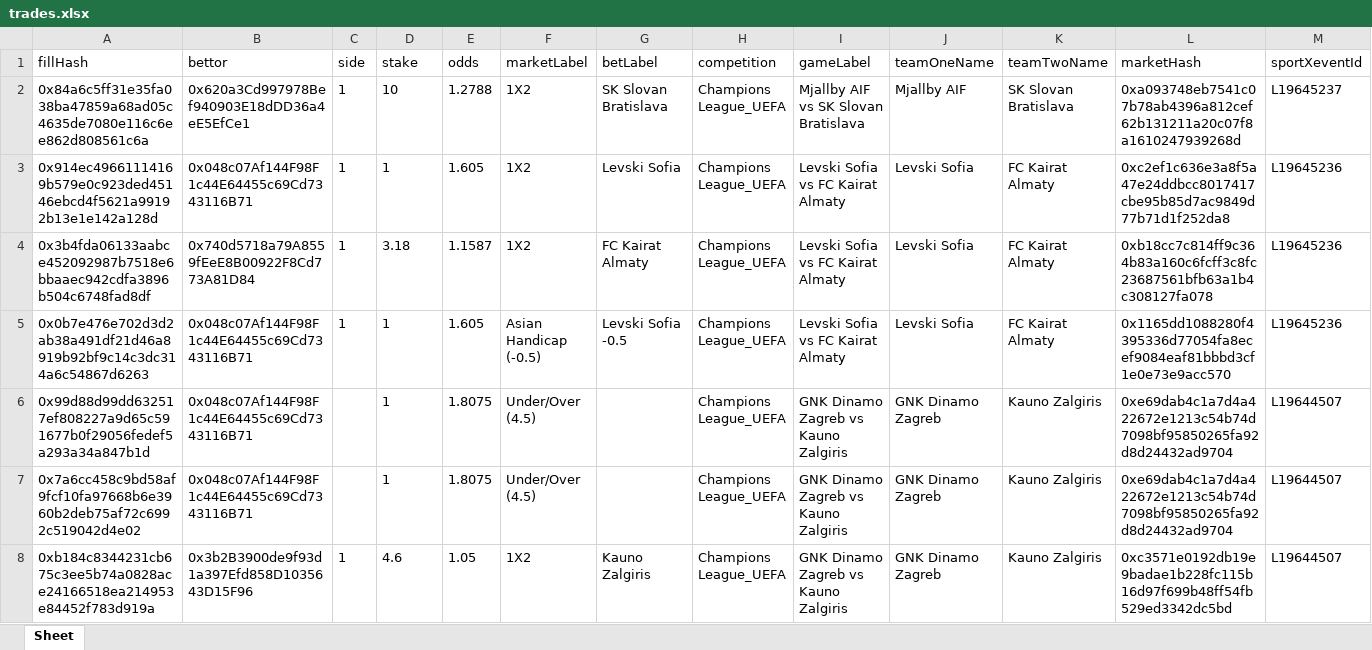
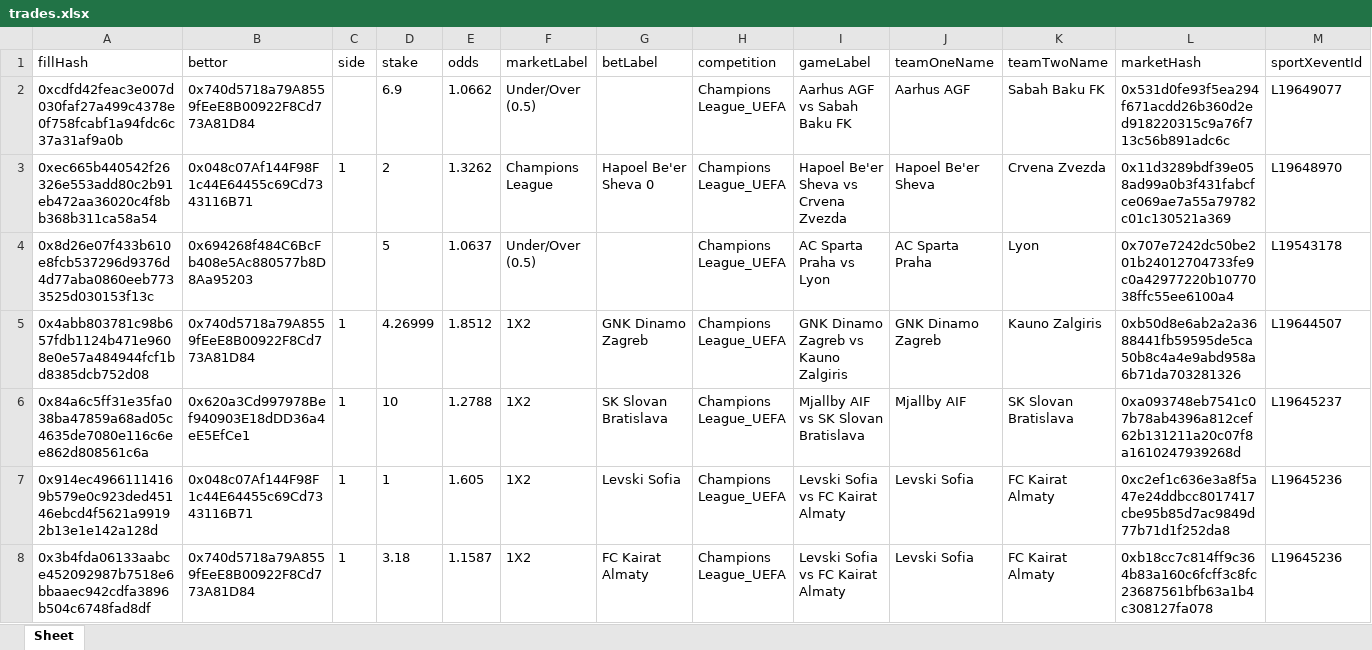
Before and after one commit to aimidas1/transactions_sxbet, an Excel workbook: data/sxbet/ligas/Champions League_UEFA/trades.xlsx, sheet Sheet, drawn as a sheet; only a part is shown; the shorter side is filled out with more unchanged rows; values as stored, in another font and other column widths than the file's, no borders; rows hold the shown columns only; the diff names each change by its address in the sheet, - before the commit and + after, or states it on an @@ line.

Commit message:
Update soccer trades 2026-08-03 00:03:15 UTC

```diff
--- a/data/sxbet/ligas/Champions League_UEFA/trades.xlsx (sheet Sheet)
+++ b/data/sxbet/ligas/Champions League_UEFA/trades.xlsx (sheet Sheet)
+row 2: 0xcdfd42feac3e007d030faf27a499c4378e0f758fcabf1a94fdc6c37a31af9a0b | 0x740d5718a79A8559fEeE8B00922F8Cd773A81D84 |  | 6.9 | 1.0662 | Under/Over (0.5) |  | Champions League_UEFA | Aarhus AGF vs Sabah Baku FK | Aarhus AGF | Sabah Baku FK | 0x531d0fe93f5ea294f671acdd26b360d2ed918220315c9a76f713c56b891adc6c | L19649077
+row 3: 0xec665b440542f26326e553add80c2b91eb472aa36020c4f8bb368b311ca58a54 | 0x048c07Af144F98F1c44E64455c69Cd7343116B71 | 1 | 2 | 1.3262 | Champions League | Hapoel Be'er Sheva 0 | Champions League_UEFA | Hapoel Be'er Sheva vs Crvena Zvezda | Hapoel Be'er Sheva | Crvena Zvezda | 0x11d3289bdf39e058ad99a0b3f431fabcfce069ae7a55a79782c01c130521a369 | L19648970
+row 4: 0x8d26e07f433b610e8fcb537296d9376d4d77aba0860eeb7733525d030153f13c | 0x694268f484C6BcFb408e5Ac880577b8D8Aa95203 |  | 5 | 1.0637 | Under/Over (0.5) |  | Champions League_UEFA | AC Sparta Praha vs Lyon | AC Sparta Praha | Lyon | 0x707e7242dc50be201b24012704733fe9c0a42977220b1077038ffc55ee6100a4 | L19543178
+row 5: 0x4abb803781c98b657fdb1124b471e9608e0e57a484944fcf1bd8385dcb752d08 | 0x740d5718a79A8559fEeE8B00922F8Cd773A81D84 | 1 | 4.26999 | 1.8512 | 1X2 | GNK Dinamo Zagreb | Champions League_UEFA | GNK Dinamo Zagreb vs Kauno Zalgiris | GNK Dinamo Zagreb | Kauno Zalgiris | 0xb50d8e6ab2a2a3688441fb59595de5ca50b8c4a4e9abd958a6b71da703281326 | L19644507
```
Also changed, not shown: data/sxbet/ligas/Liga MX/trades.xlsx, data/sxbet/ligas/Liga Profesional/trades.xlsx, 13 other files.
